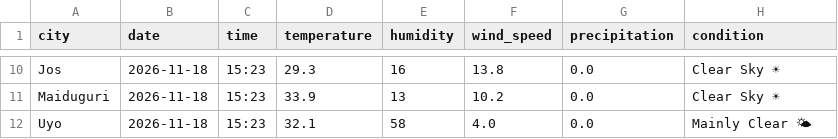
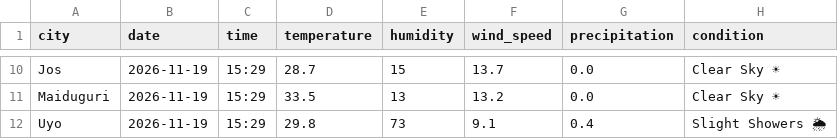
Before and after one commit to EddyEtesin/nigerian-weather-dashboard, a CSV file: weather_current.csv, drawn as a sheet; only a part is shown, gaps mark what is left out; the diff covers the shown part only; the diff names each change by its address in the sheet, - before the commit and + after, or states it on an @@ line.

```diff
--- a/weather_current.csv
+++ b/weather_current.csv
-B10:B12 (date): 2026-11-18
+B10:B12 (date): 2026-11-19
-C10:C12 (time): 15:23
+C10:C12 (time): 15:29
-D10 (temperature): 29.3
+D10 (temperature): 28.7
-E10 (humidity): 16
+E10 (humidity): 15
-F10 (wind_speed): 13.8
+F10 (wind_speed): 13.7
-D11 (temperature): 33.9
+D11 (temperature): 33.5
-F11 (wind_speed): 10.2
+F11 (wind_speed): 13.2
-D12 (temperature): 32.1
+D12 (temperature): 29.8
-E12 (humidity): 58
+E12 (humidity): 73
-F12 (wind_speed): 4.0
+F12 (wind_speed): 9.1
-G12 (precipitation): 0.0
+G12 (precipitation): 0.4
-H12 (condition): Mainly Clear 🌤
+H12 (condition): Slight Showers 🌦
```
Also changed, not shown: 45 edited cells elsewhere in this file, weather_forecast.csv.
